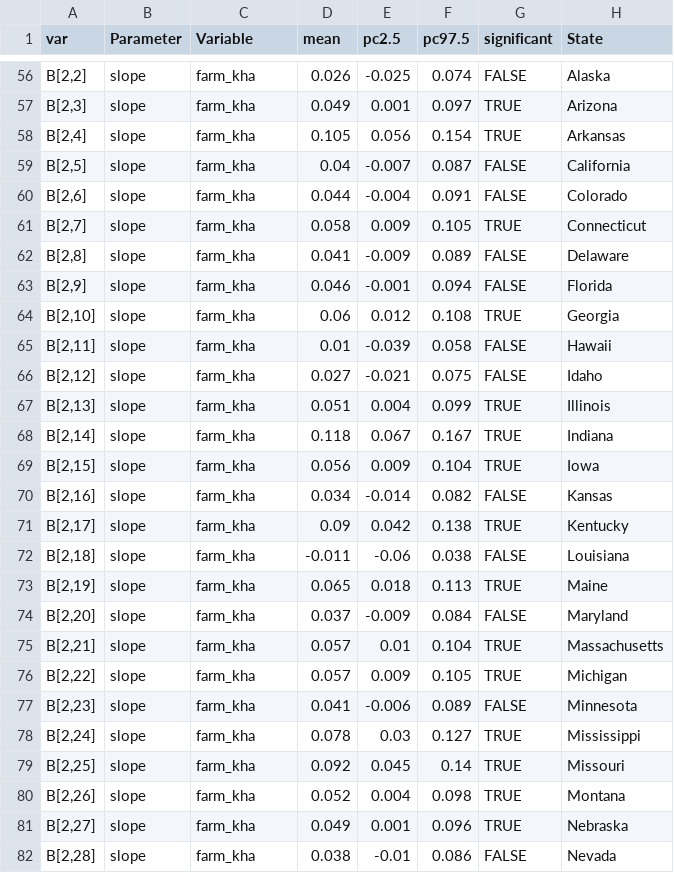
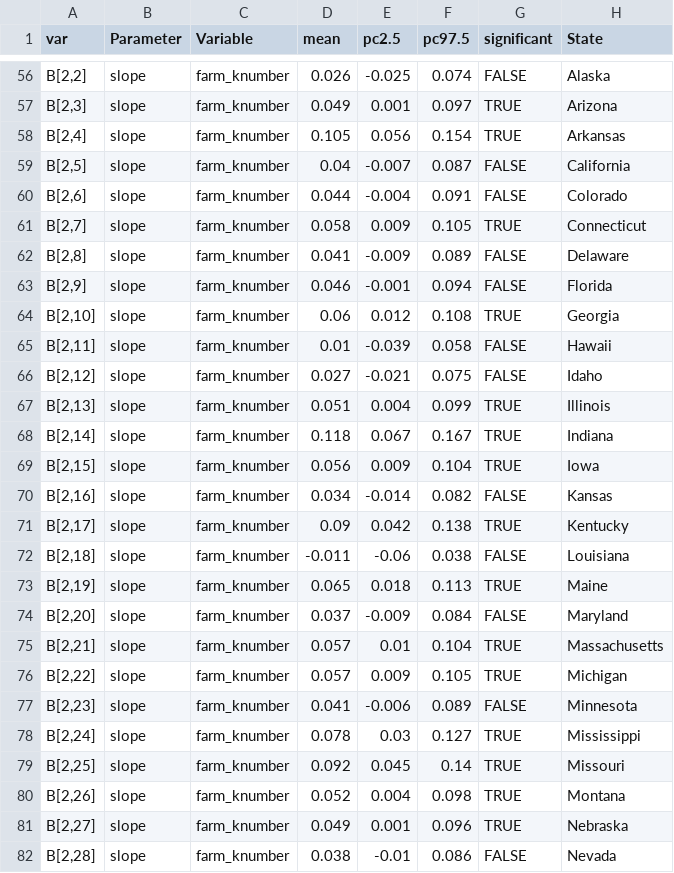
Before and after one commit to az-digitalag/state_organic_ag, a CSV file: code/BUGS/mod3/params_3a.csv, drawn as a sheet; only a part is shown, gaps mark what is left out; the diff covers the shown part only.

```diff
--- a/code/BUGS/mod3/params_3a.csv
+++ b/code/BUGS/mod3/params_3a.csv
@@ -56,27 +56,27 @@
-"B[2,2]","slope","farm_kha",0.026,-0.025,0.074,FALSE,"Alaska"
-"B[2,3]","slope","farm_kha",0.049,0.001,0.097,TRUE,"Arizona"
-"B[2,4]","slope","farm_kha",0.105,0.056,0.154,TRUE,"Arkansas"
-"B[2,5]","slope","farm_kha",0.04,-0.007,0.087,FALSE,"California"
-"B[2,6]","slope","farm_kha",0.044,-0.004,0.091,FALSE,"Colorado"
-"B[2,7]","slope","farm_kha",0.058,0.009,0.105,TRUE,"Connecticut"
-"B[2,8]","slope","farm_kha",0.041,-0.009,0.089,FALSE,"Delaware"
-"B[2,9]","slope","farm_kha",0.046,-0.001,0.094,FALSE,"Florida"
-"B[2,10]","slope","farm_kha",0.06,0.012,0.108,TRUE,"Georgia"
-"B[2,11]","slope","farm_kha",0.01,-0.039,0.058,FALSE,"Hawaii"
-"B[2,12]","slope","farm_kha",0.027,-0.021,0.075,FALSE,"Idaho"
-"B[2,13]","slope","farm_kha",0.051,0.004,0.099,TRUE,"Illinois"
-"B[2,14]","slope","farm_kha",0.118,0.067,0.167,TRUE,"Indiana"
-"B[2,15]","slope","farm_kha",0.056,0.009,0.104,TRUE,"Iowa"
-"B[2,16]","slope","farm_kha",0.034,-0.014,0.082,FALSE,"Kansas"
-"B[2,17]","slope","farm_kha",0.09,0.042,0.138,TRUE,"Kentucky"
-"B[2,18]","slope","farm_kha",-0.011,-0.06,0.038,FALSE,"Louisiana"
-"B[2,19]","slope","farm_kha",0.065,0.018,0.113,TRUE,"Maine"
-"B[2,20]","slope","farm_kha",0.037,-0.009,0.084,FALSE,"Maryland"
-"B[2,21]","slope","farm_kha",0.057,0.01,0.104,TRUE,"Massachusetts"
-"B[2,22]","slope","farm_kha",0.057,0.009,0.105,TRUE,"Michigan"
-"B[2,23]","slope","farm_kha",0.041,-0.006,0.089,FALSE,"Minnesota"
-"B[2,24]","slope","farm_kha",0.078,0.03,0.127,TRUE,"Mississippi"
-"B[2,25]","slope","farm_kha",0.092,0.045,0.14,TRUE,"Missouri"
-"B[2,26]","slope","farm_kha",0.052,0.004,0.098,TRUE,"Montana"
-"B[2,27]","slope","farm_kha",0.049,0.001,0.096,TRUE,"Nebraska"
-"B[2,28]","slope","farm_kha",0.038,-0.01,0.086,FALSE,"Nevada"
+"B[2,2]","slope","farm_knumber",0.026,-0.025,0.074,FALSE,"Alaska"
+"B[2,3]","slope","farm_knumber",0.049,0.001,0.097,TRUE,"Arizona"
+"B[2,4]","slope","farm_knumber",0.105,0.056,0.154,TRUE,"Arkansas"
+"B[2,5]","slope","farm_knumber",0.04,-0.007,0.087,FALSE,"California"
+"B[2,6]","slope","farm_knumber",0.044,-0.004,0.091,FALSE,"Colorado"
+"B[2,7]","slope","farm_knumber",0.058,0.009,0.105,TRUE,"Connecticut"
+"B[2,8]","slope","farm_knumber",0.041,-0.009,0.089,FALSE,"Delaware"
+"B[2,9]","slope","farm_knumber",0.046,-0.001,0.094,FALSE,"Florida"
+"B[2,10]","slope","farm_knumber",0.06,0.012,0.108,TRUE,"Georgia"
+"B[2,11]","slope","farm_knumber",0.01,-0.039,0.058,FALSE,"Hawaii"
+"B[2,12]","slope","farm_knumber",0.027,-0.021,0.075,FALSE,"Idaho"
+"B[2,13]","slope","farm_knumber",0.051,0.004,0.099,TRUE,"Illinois"
+"B[2,14]","slope","farm_knumber",0.118,0.067,0.167,TRUE,"Indiana"
+"B[2,15]","slope","farm_knumber",0.056,0.009,0.104,TRUE,"Iowa"
+"B[2,16]","slope","farm_knumber",0.034,-0.014,0.082,FALSE,"Kansas"
+"B[2,17]","slope","farm_knumber",0.09,0.042,0.138,TRUE,"Kentucky"
+"B[2,18]","slope","farm_knumber",-0.011,-0.06,0.038,FALSE,"Louisiana"
+"B[2,19]","slope","farm_knumber",0.065,0.018,0.113,TRUE,"Maine"
+"B[2,20]","slope","farm_knumber",0.037,-0.009,0.084,FALSE,"Maryland"
+"B[2,21]","slope","farm_knumber",0.057,0.01,0.104,TRUE,"Massachusetts"
+"B[2,22]","slope","farm_knumber",0.057,0.009,0.105,TRUE,"Michigan"
+"B[2,23]","slope","farm_knumber",0.041,-0.006,0.089,FALSE,"Minnesota"
+"B[2,24]","slope","farm_knumber",0.078,0.03,0.127,TRUE,"Mississippi"
+"B[2,25]","slope","farm_knumber",0.092,0.045,0.14,TRUE,"Missouri"
+"B[2,26]","slope","farm_knumber",0.052,0.004,0.098,TRUE,"Montana"
+"B[2,27]","slope","farm_knumber",0.049,0.001,0.096,TRUE,"Nebraska"
+"B[2,28]","slope","farm_knumber",0.038,-0.01,0.086,FALSE,"Nevada"
```
Also changed, not shown: 83 edited cells elsewhere in this file, 5 other files.
